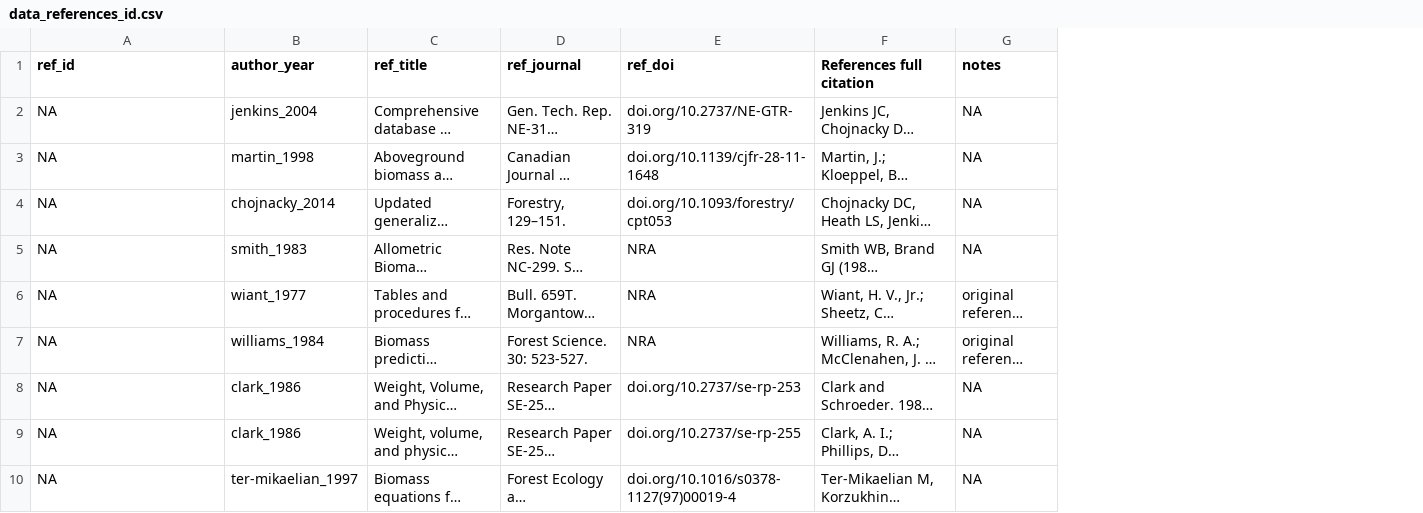
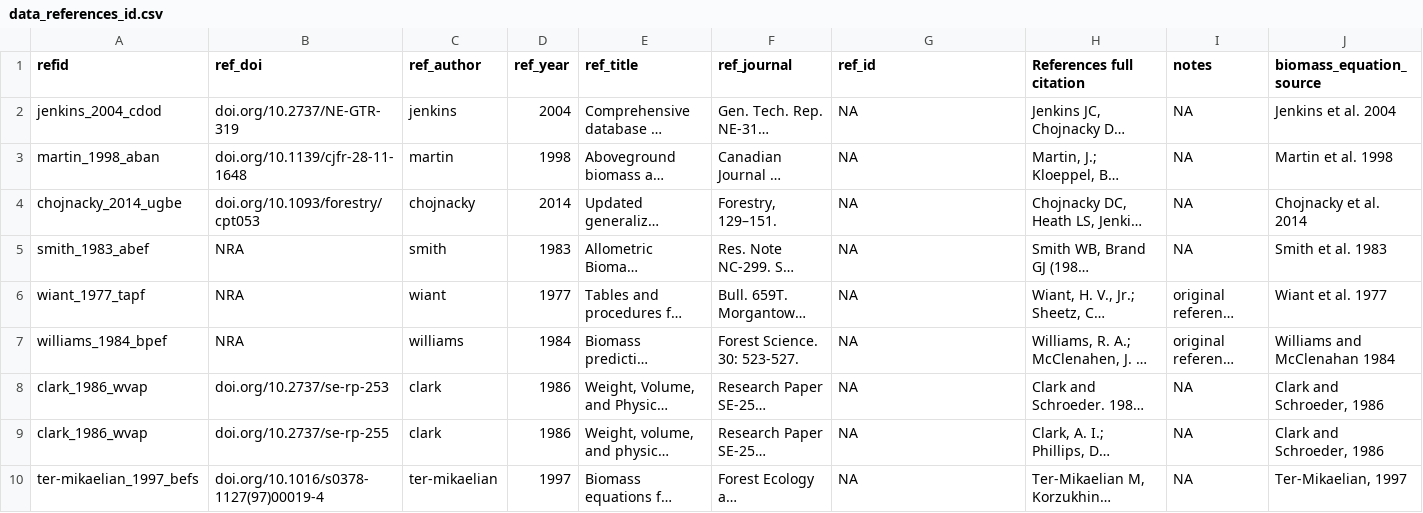
Before and after one commit to ropensci/allodb, a CSV file: data-raw/data_references_id.csv, drawn as a sheet; only a part is shown; long unchanged cells end in …; removed rows and columns are numbered as before the commit, all else as after; the diff covers the shown part only; the diff names each change by its address in the sheet, - before the commit and + after, or states it on an @@ line.

Commit message:
#57: Create refid as requested.

```diff
--- a/data-raw/data_references_id.csv
+++ b/data-raw/data_references_id.csv
+column A (refid), rows 2-10: jenkins_2004_cdod | martin_1998_aban | chojnacky_2014_ugbe | smith_1983_abef | wiant_1977_tapf | williams_1984_bpef | clark_1986_wvap | clark_1986_wvap | ter-mikaelian_1997_befs
-column B (author_year), rows 2-10: jenkins_2004 | martin_1998 | chojnacky_2014 | smith_1983 | wiant_1977 | williams_1984 | clark_1986 | clark_1986 | ter-mikaelian_1997
+column C (ref_author), rows 2-10: jenkins | martin | chojnacky | smith | wiant | williams | clark | clark | ter-mikaelian
+column D (ref_year), rows 2-10: 2004 | 1998 | 2014 | 1983 | 1977 | 1984 | 1986 | 1986 | 1997
+column J (biomass_equation_source), rows 2-10: Jenkins et al. 2004 | Martin et al. 1998 | Chojnacky et al. 2014 | Smith et al. 1983 | Wiant et al. 1977 | Williams and McClenahan 1984 | Clark and Schroeder, 1986 | Clark and Schroeder, 1986 | Ter-Mikaelian, 1997
-B1: ref_id
+B1: ref_doi
-G1: ref_doi
+G1: ref_id
-B2 (ref_doi): NA
+B2 (ref_doi): doi.org/10.2737/NE-GTR-319
-G2 (ref_id): doi.org/10.2737/NE-GTR-319
+G2 (ref_id): NA
-B3 (ref_doi): NA
+B3 (ref_doi): doi.org/10.1139/cjfr-28-11-1648
-G3 (ref_id): doi.org/10.1139/cjfr-28-11-1648
+G3 (ref_id): NA
-B4 (ref_doi): NA
+B4 (ref_doi): doi.org/10.1093/forestry/cpt053
-G4 (ref_id): doi.org/10.1093/forestry/cpt053
+G4 (ref_id): NA
-B5:B7 (ref_doi): NA
+B5:B7 (ref_doi): NRA
-G5:G7 (ref_id): NRA
+G5:G7 (ref_id): NA
-B8 (ref_doi): NA
+B8 (ref_doi): doi.org/10.2737/se-rp-253
-G8 (ref_id): doi.org/10.2737/se-rp-253
+G8 (ref_id): NA
-B9 (ref_doi): NA
+B9 (ref_doi): doi.org/10.2737/se-rp-255
-G9 (ref_id): doi.org/10.2737/se-rp-255
+G9 (ref_id): NA
-B10 (ref_doi): NA
+B10 (ref_doi): doi.org/10.1016/s0378-1127(97)00019-4
-G10 (ref_id): doi.org/10.1016/s0378-1127(97)00019-4
+G10 (ref_id): NA
```
Also changed, not shown: 26 edited cells elsewhere in this file, 2 other files.
